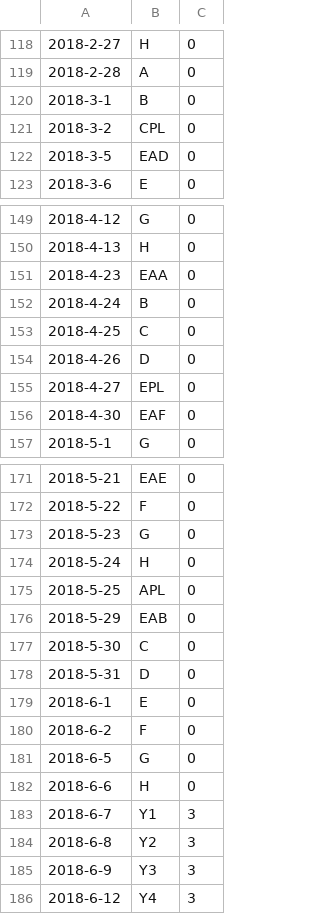
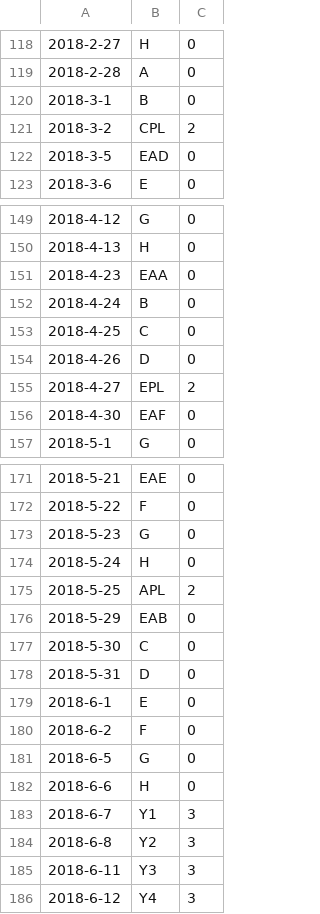
Before and after one commit to NHSTechTeam/Calendar-Maker, a CSV file: setup/1718DAYS.csv, drawn as a sheet; only a part is shown, gaps mark what is left out; the diff covers the shown part only.

```diff
--- a/setup/1718DAYS.csv
+++ b/setup/1718DAYS.csv
@@ -120,3 +120,3 @@
 2018-3-1,B,0
-2018-3-2,CPL,0
+2018-3-2,CPL,2
 2018-3-5,EAD,0
@@ -154,3 +154,3 @@
 2018-4-26,D,0
-2018-4-27,EPL,0
+2018-4-27,EPL,2
 2018-4-30,EAF,0
@@ -174,3 +174,3 @@
 2018-5-24,H,0
-2018-5-25,APL,0
+2018-5-25,APL,2
 2018-5-29,EAB,0
@@ -184,3 +184,3 @@
 2018-6-8,Y2,3
-2018-6-9,Y3,3
+2018-6-11,Y3,3
 2018-6-12,Y4,3
```
Also changed, not shown: 19 edited cells elsewhere in this file, setup/1718BELLS.csv, 1 other file.
